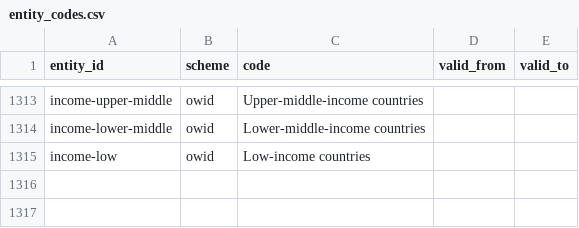
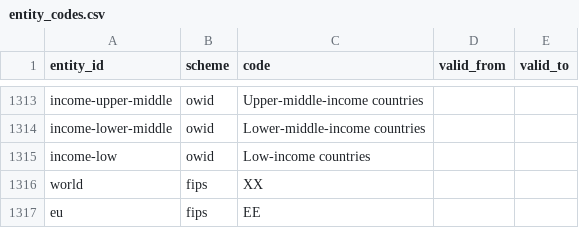
Before and after one commit to Nichevo/worldmodel, a CSV file: contract/worldmodel_contract/catalogues/entity_codes.csv, drawn as a sheet; only a part is shown, gaps mark what is left out; the diff names each change by its address in the sheet, - before the commit and + after, or states it on an @@ line.

```diff
--- a/contract/worldmodel_contract/catalogues/entity_codes.csv
+++ b/contract/worldmodel_contract/catalogues/entity_codes.csv
+row 1316: world | fips | XX
+row 1317: eu | fips | EE
```
Also changed, not shown: 39 other files.
